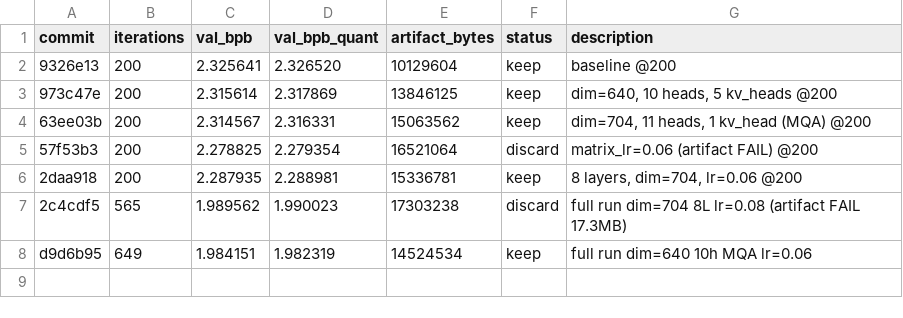
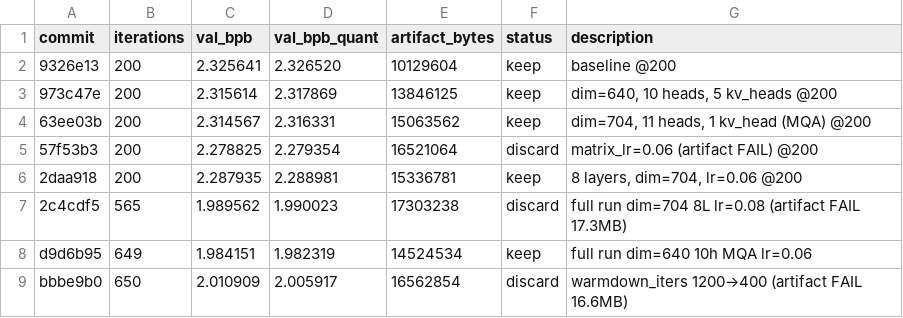
Before and after one commit to chrispyspearbit/ChrisGoesGolfing, a TSV file: results.tsv, drawn as a sheet.

```diff
--- a/results.tsv
+++ b/results.tsv
@@ -8 +8,2 @@ commit	iterations	val_bpb	val_bpb_quant	artifact_bytes	status	description
 d9d6b95	649	1.984151	1.982319	14524534	keep	full run dim=640 10h MQA lr=0.06
+bbbe9b0	650	2.010909	2.005917	16562854	discard	warmdown_iters 1200→400 (artifact FAIL 16.6MB)
```
Also changed, not shown: 3 other files.
